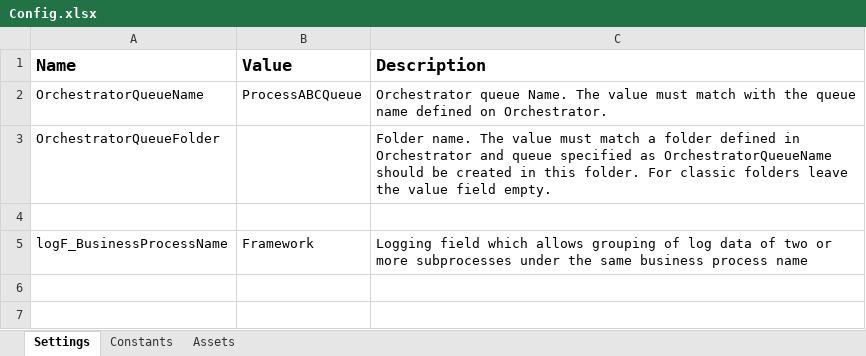
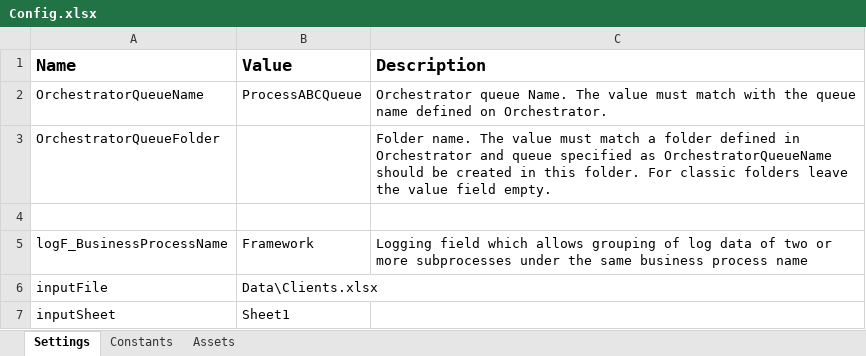
Before and after one commit to AdelinaRoboyo/ProjectReframework, an Excel workbook: Data/Config.xlsx, sheet Settings, drawn as a sheet; values as stored, in another font and other column widths than the file's, no borders; the diff names each change by its address in the sheet, - before the commit and + after, or states it on an @@ line.

Commit message:
QueueItem Change to DataTable and Document

```diff
--- a/Data/Config.xlsx (sheet Settings)
+++ b/Data/Config.xlsx (sheet Settings)
+row 6: inputFile | Data\Clients.xlsx
+row 7: inputSheet | Sheet1
```
Also changed, not shown: sheet Constants, 27 other files.
